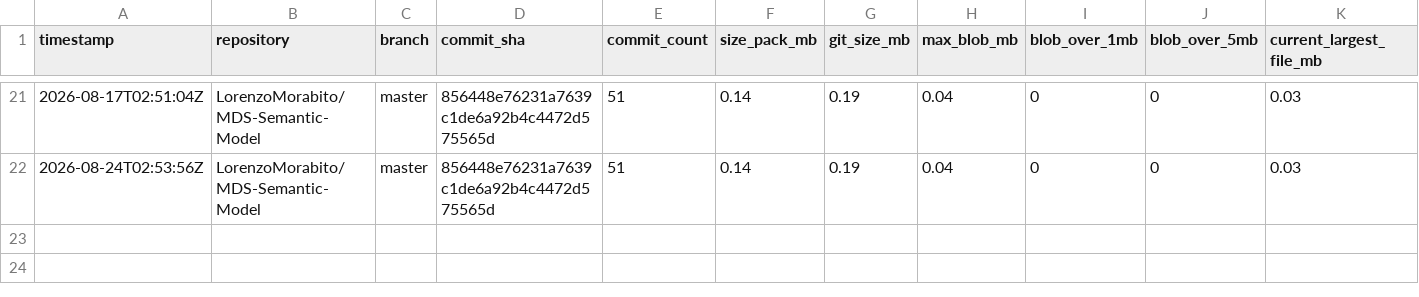
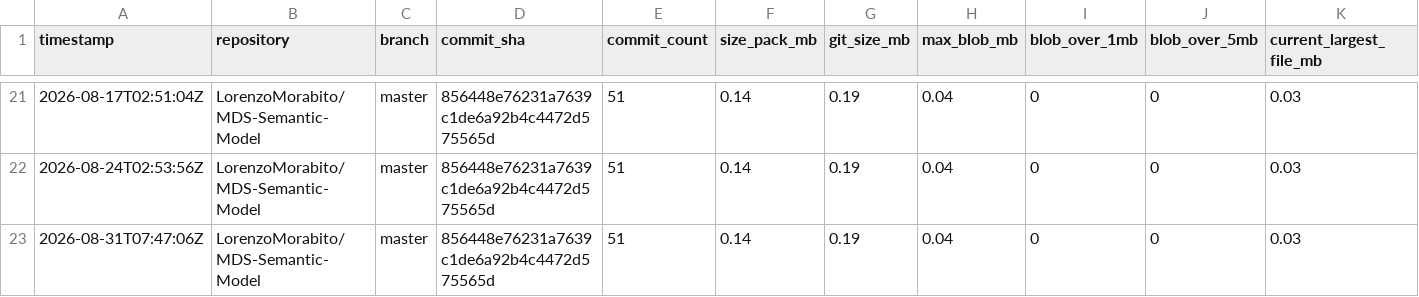
Before and after one commit to LorenzoMorabito/MDS-Semantic-Model, a CSV file: repository-health/history/metrics-history.csv, drawn as a sheet; only a part is shown, gaps mark what is left out; rows hold the shown columns only; the diff names each change by its address in the sheet, - before the commit and + after, or states it on an @@ line.

```diff
--- a/repository-health/history/metrics-history.csv
+++ b/repository-health/history/metrics-history.csv
+row 23: 2026-08-31T07:47:06Z | LorenzoMorabito/MDS-Semantic-Model | master | 856448e76231a7639c1de6a92b4c4472d575565d | 51 | 0.14 | 0.19 | 0.04 | 0 | 0 | 0.03
```
Also changed, not shown: repository-health/history/top-files-history.csv, 3 other files.
